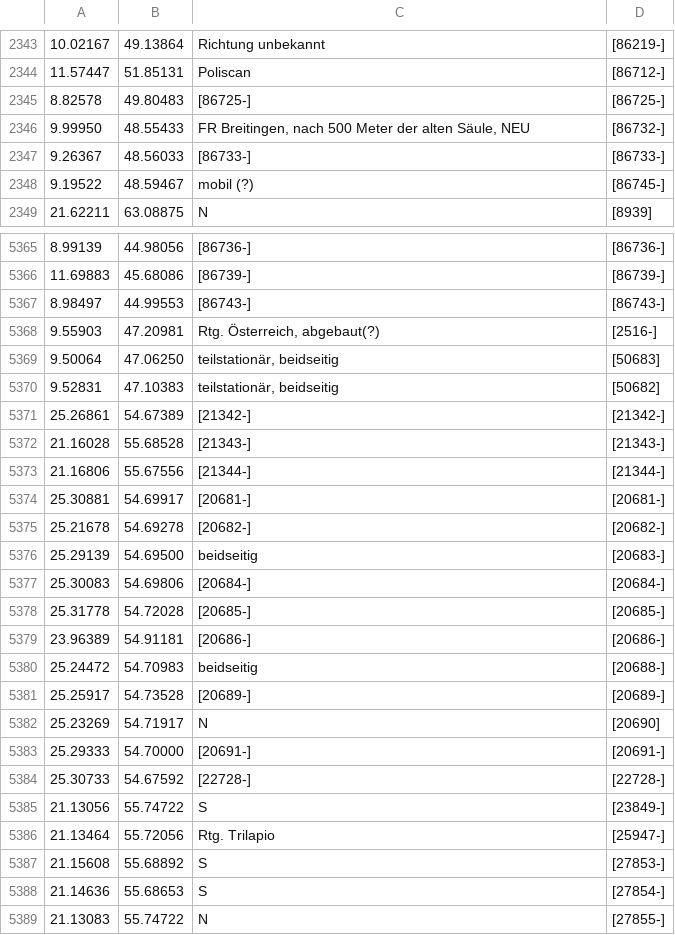
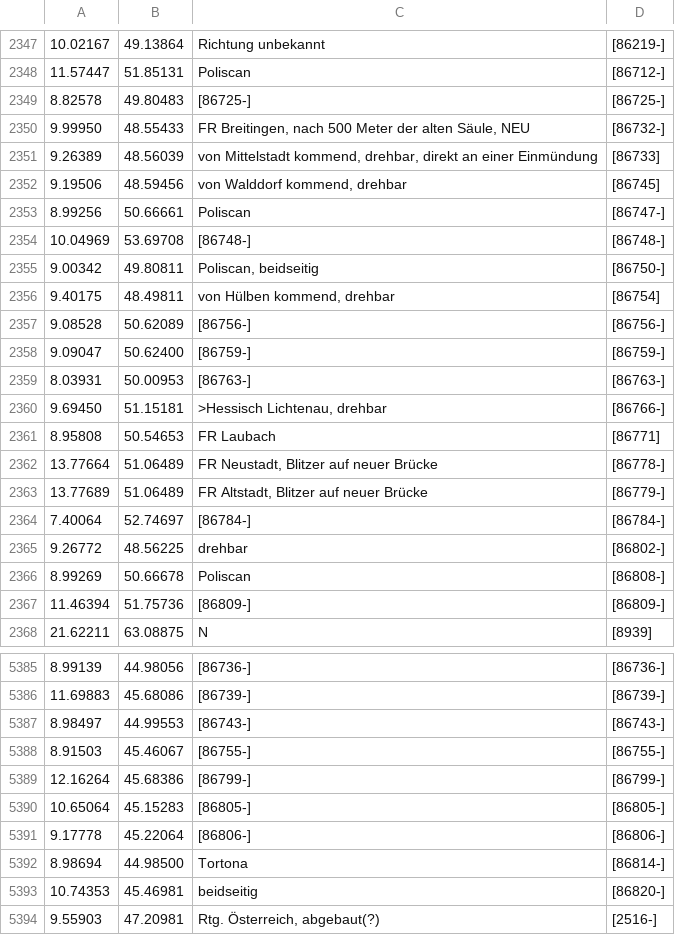
Before and after one commit to wimverdamme/MyInfo, a CSV file: assets/Speed_50.csv, drawn as a sheet; only a part is shown, gaps mark what is left out; the shorter side is filled out with more unchanged rows; the diff covers the shown part only.

```diff
--- a/assets/Speed_50.csv
+++ b/assets/Speed_50.csv
@@ -2346,4 +2350,19 @@
 9.99950,48.55433,"FR Breitingen, nach 500 Meter der alten Säule, NEU","[86732-]"
-9.26367,48.56033,"[86733-]","[86733-]"
-9.19522,48.59467,"mobil (?)","[86745-]"
+9.26389,48.56039,"von Mittelstadt kommend, drehbar, direkt an einer Einmündung","[86733]"
+9.19506,48.59456,"von Walddorf kommend, drehbar","[86745]"
+8.99256,50.66661,"Poliscan","[86747-]"
+10.04969,53.69708,"[86748-]","[86748-]"
+9.00342,49.80811,"Poliscan, beidseitig","[86750-]"
+9.40175,48.49811,"von Hülben kommend, drehbar","[86754]"
+9.08528,50.62089,"[86756-]","[86756-]"
+9.09047,50.62400,"[86759-]","[86759-]"
+8.03931,50.00953,"[86763-]","[86763-]"
+9.69450,51.15181,">Hessisch Lichtenau, drehbar","[86766-]"
+8.95808,50.54653,"FR Laubach","[86771]"
+13.77664,51.06489,"FR Neustadt, Blitzer auf neuer Brücke","[86778-]"
+13.77689,51.06489,"FR Altstadt, Blitzer auf neuer Brücke","[86779-]"
+7.40064,52.74697,"[86784-]","[86784-]"
+9.26772,48.56225,"drehbar","[86802-]"
+8.99269,50.66678,"Poliscan","[86808-]"
+11.46394,51.75736,"[86809-]","[86809-]"
 21.62211,63.08875,"N","[8939]"
@@ -5367,2 +5387,8 @@
 8.98497,44.99553,"[86743-]","[86743-]"
+8.91503,45.46067,"[86755-]","[86755-]"
+12.16264,45.68386,"[86799-]","[86799-]"
+10.65064,45.15283,"[86805-]","[86805-]"
+9.17778,45.22064,"[86806-]","[86806-]"
+8.98694,44.98500,"Tortona","[86814-]"
+10.74353,45.46981,"beidseitig","[86820-]"
 9.55903,47.20981,"Rtg. Österreich, abgebaut(?)","[2516-]"
```
Also changed, not shown: 10 added rows, 10 removed rows, 3 moved rows and 17 edited cells elsewhere in this file, assets/Camera_90.csv, assets/Redlight_50.csv, 21 other files.
